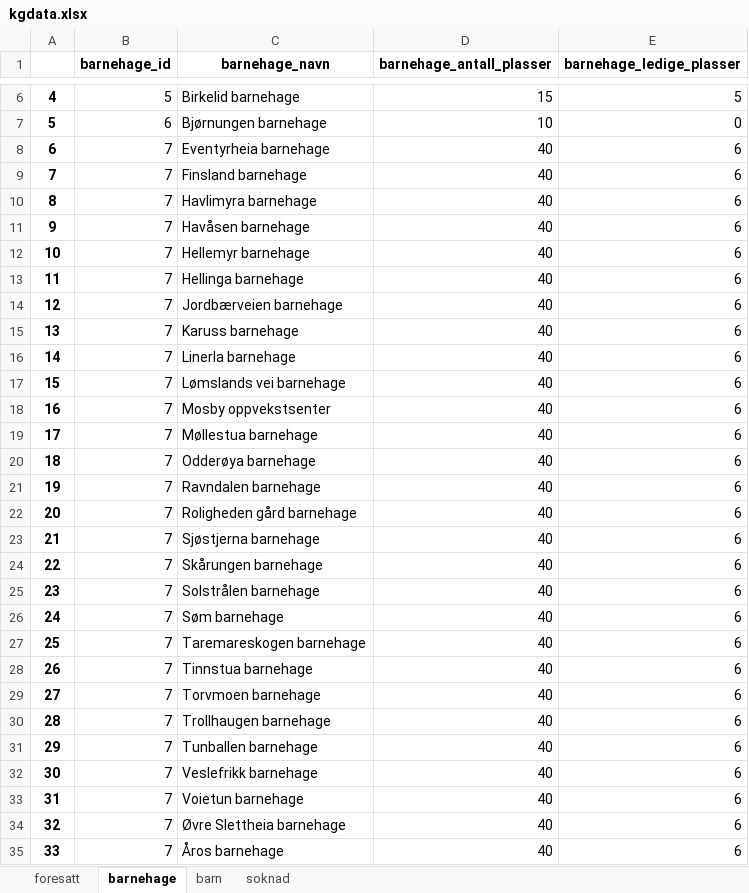
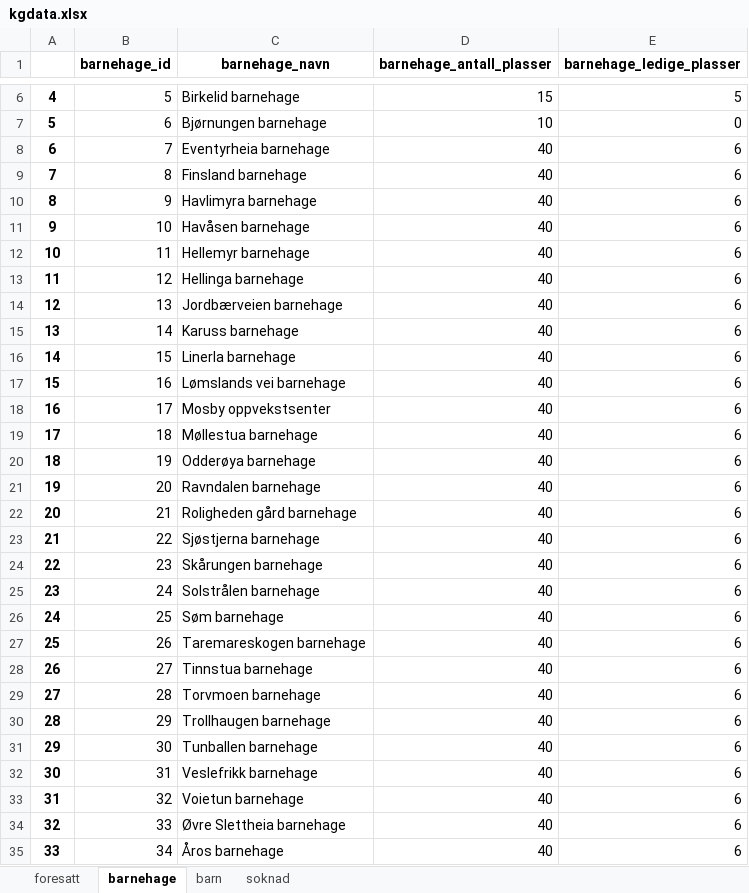
Before and after one commit to Erfan717/Oblig5---Gruppe-8C, an Excel workbook: oblig5-gruppe/barnehage/kgdata.xlsx, sheet barnehage, drawn as a sheet; only a part is shown, gaps mark what is left out; values as stored, in another font and other column widths than the file's, no borders; the diff names each change by its address in the sheet, - before the commit and + after, or states it on an @@ line.

Commit message:
Endret på barnehage ID

```diff
--- a/oblig5-gruppe/barnehage/kgdata.xlsx (sheet barnehage)
+++ b/oblig5-gruppe/barnehage/kgdata.xlsx (sheet barnehage)
-B9 (barnehage_id): 7
+B9 (barnehage_id): 8
-B10 (barnehage_id): 7
+B10 (barnehage_id): 9
-B11 (barnehage_id): 7
+B11 (barnehage_id): 10
-B12 (barnehage_id): 7
+B12 (barnehage_id): 11
-B13 (barnehage_id): 7
+B13 (barnehage_id): 12
-B14 (barnehage_id): 7
+B14 (barnehage_id): 13
-B15 (barnehage_id): 7
+B15 (barnehage_id): 14
-B16 (barnehage_id): 7
+B16 (barnehage_id): 15
-B17 (barnehage_id): 7
+B17 (barnehage_id): 16
-B18 (barnehage_id): 7
+B18 (barnehage_id): 17
-B19 (barnehage_id): 7
+B19 (barnehage_id): 18
-B20 (barnehage_id): 7
+B20 (barnehage_id): 19
-B21 (barnehage_id): 7
+B21 (barnehage_id): 20
-B22 (barnehage_id): 7
+B22 (barnehage_id): 21
-B23 (barnehage_id): 7
+B23 (barnehage_id): 22
-B24 (barnehage_id): 7
+B24 (barnehage_id): 23
-B25 (barnehage_id): 7
+B25 (barnehage_id): 24
-B26 (barnehage_id): 7
+B26 (barnehage_id): 25
-B27 (barnehage_id): 7
+B27 (barnehage_id): 26
-B28 (barnehage_id): 7
+B28 (barnehage_id): 27
-B29 (barnehage_id): 7
+B29 (barnehage_id): 28
-B30 (barnehage_id): 7
+B30 (barnehage_id): 29
-B31 (barnehage_id): 7
+B31 (barnehage_id): 30
-B32 (barnehage_id): 7
+B32 (barnehage_id): 31
-B33 (barnehage_id): 7
+B33 (barnehage_id): 32
-B34 (barnehage_id): 7
+B34 (barnehage_id): 33
-B35 (barnehage_id): 7
+B35 (barnehage_id): 34
```
Also changed, not shown: 4 other files.
